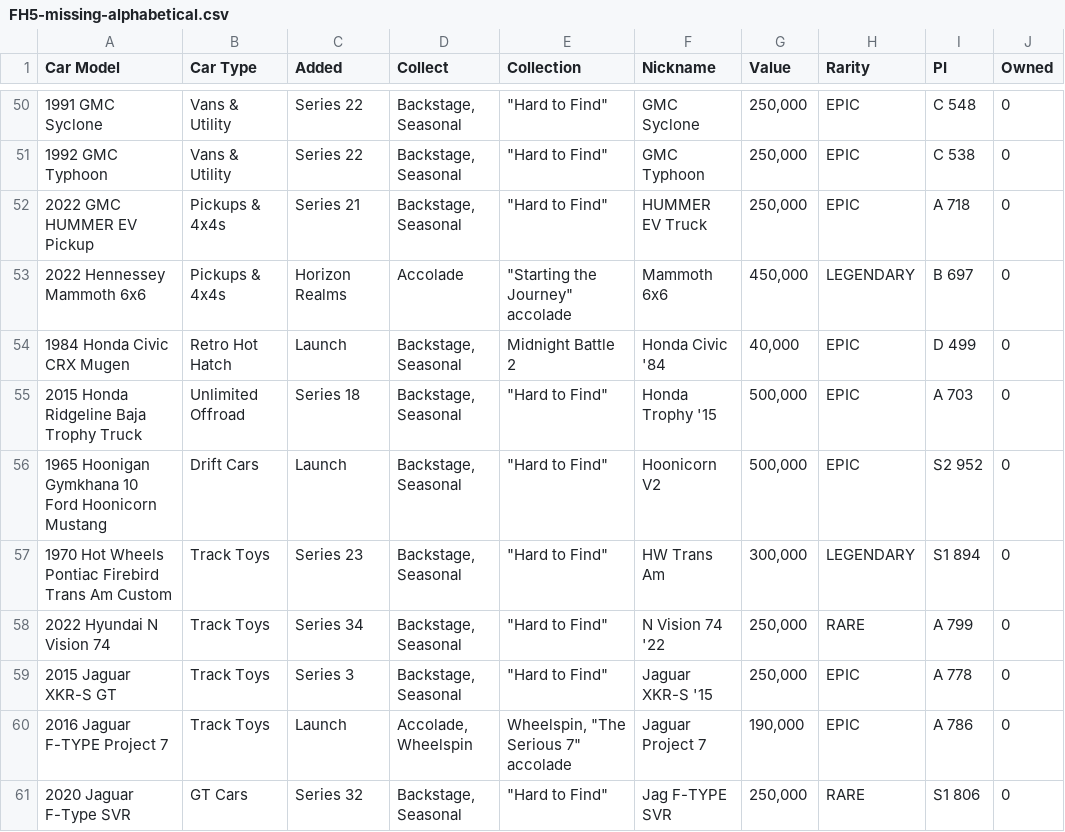
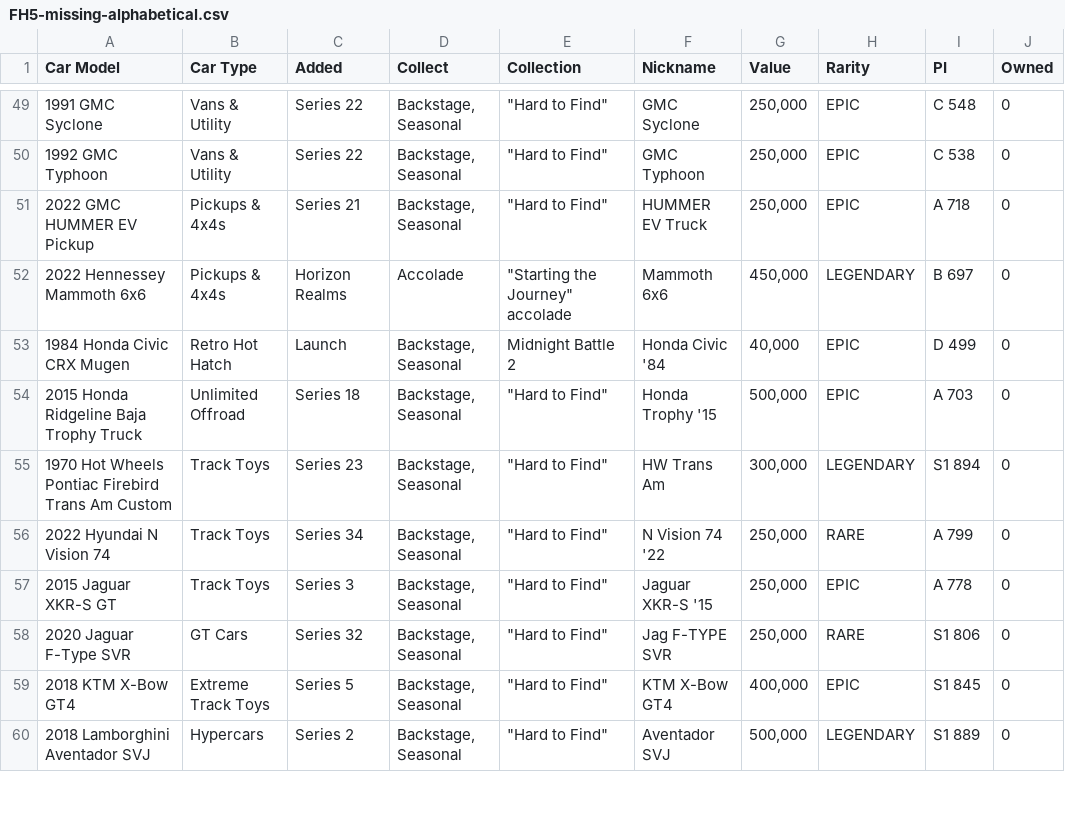
Before and after one commit to iaspidem/fh-cars-list, a CSV file: FH5/FH5-missing-alphabetical.csv, drawn as a sheet; only a part is shown, gaps mark what is left out; the shorter side is filled out with more unchanged rows; the diff covers the shown part only.

Commit message:
update FH5 owned cars list

```diff
--- a/FH5/FH5-missing-alphabetical.csv
+++ b/FH5/FH5-missing-alphabetical.csv
@@ -55,3 +54,2 @@
 2015 Honda Ridgeline Baja Trophy Truck,Unlimited Offroad,Series 18,"Backstage, Seasonal","""Hard to Find""",Honda Trophy '15," 500,000 ",EPIC,A 703,0
-1965 Hoonigan Gymkhana 10 Ford Hoonicorn Mustang,Drift Cars,Launch,"Backstage, Seasonal","""Hard to Find""",Hoonicorn V2," 500,000 ",EPIC,S2 952,0
 1970 Hot Wheels Pontiac Firebird Trans Am Custom,Track Toys,Series 23,"Backstage, Seasonal","""Hard to Find""",HW Trans Am," 300,000 ",LEGENDARY,S1 894,0
@@ -59,3 +57,2 @@
 2015 Jaguar XKR-S GT,Track Toys,Series 3,"Backstage, Seasonal","""Hard to Find""",Jaguar XKR-S '15," 250,000 ",EPIC,A 778,0
-2016 Jaguar F-TYPE Project 7,Track Toys,Launch,"Accolade, Wheelspin","Wheelspin, ""The Serious 7"" accolade",Jaguar Project 7," 190,000 ",EPIC,A 786,0
 2020 Jaguar F-Type SVR,GT Cars,Series 32,"Backstage, Seasonal","""Hard to Find""",Jag F-TYPE SVR," 250,000 ",RARE,S1 806,0
```
Also changed, not shown: 7 removed rows elsewhere in this file, FH5/FH5-0-owned.csv, FH5/FH5-missing-master.csv, 5 other files.
